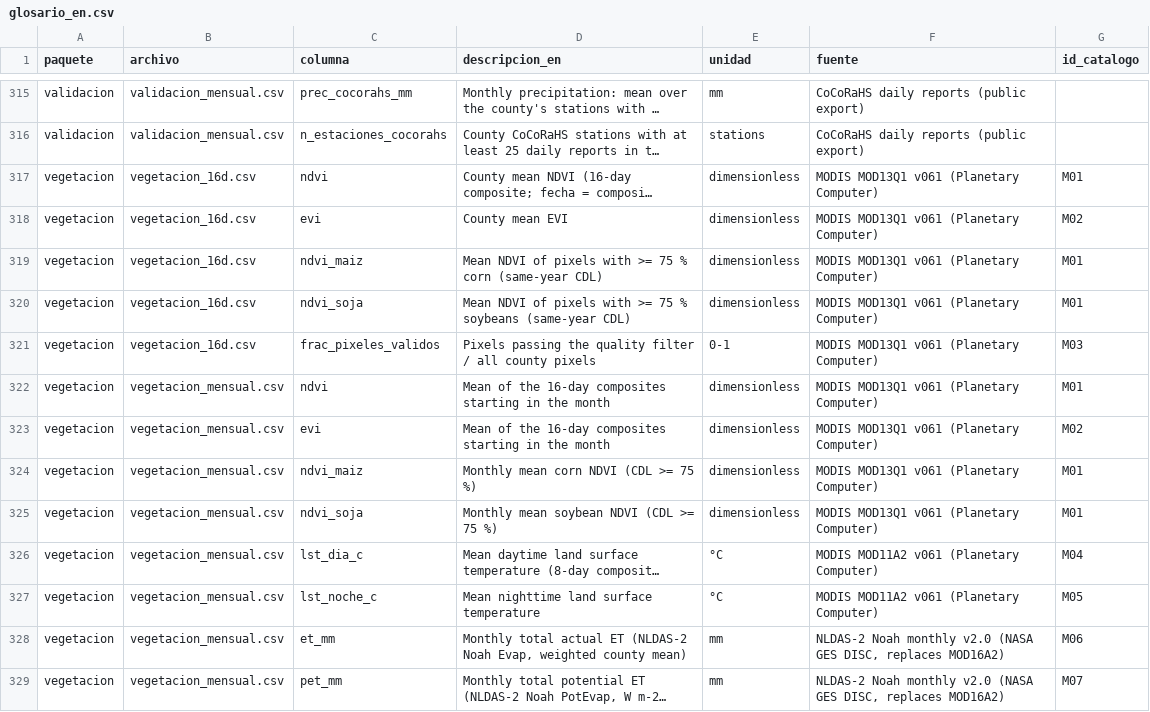
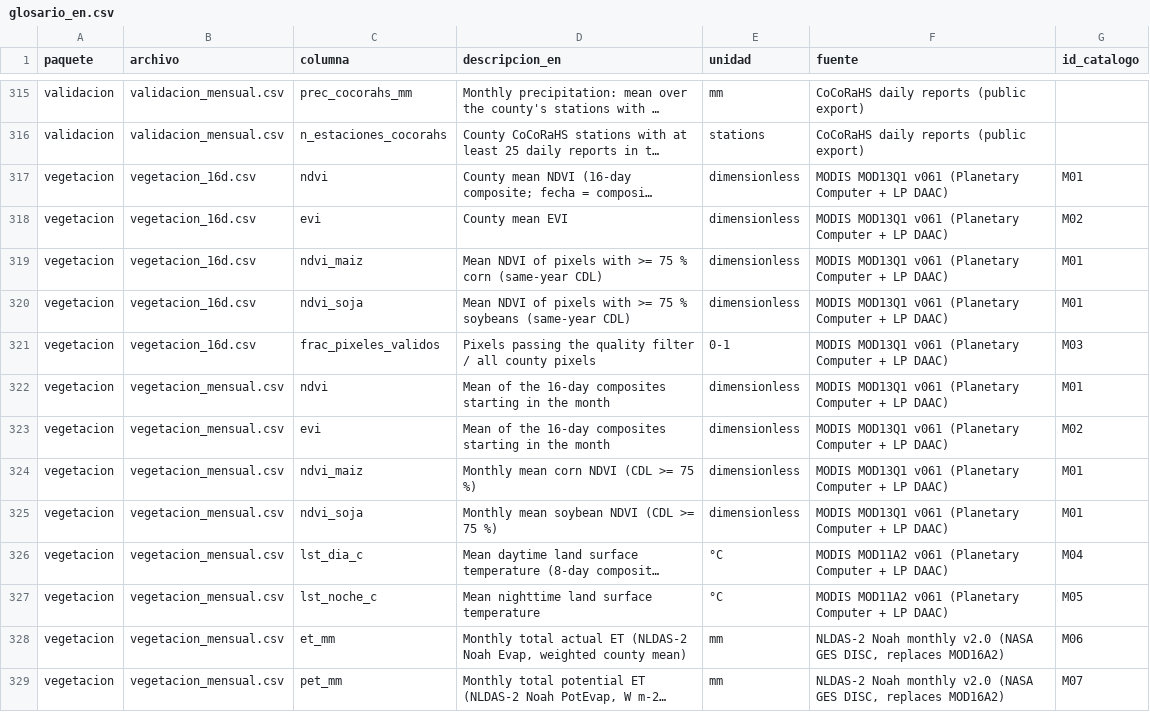
Before and after one commit to DiegoMartinSalinasFernandez/fieldshift-pipeline, a CSV file: docs/datasets/glosario_en.csv, drawn as a sheet; only a part is shown, gaps mark what is left out; long unchanged cells end in …; the diff names each change by its address in the sheet, - before the commit and + after, or states it on an @@ line.

```diff
--- a/docs/datasets/glosario_en.csv
+++ b/docs/datasets/glosario_en.csv
-F317:F325 (fuente): MODIS MOD13Q1 v061 (Planetary Computer)
+F317:F325 (fuente): MODIS MOD13Q1 v061 (Planetary Computer + LP DAAC)
-F326:F327 (fuente): MODIS MOD11A2 v061 (Planetary Computer)
+F326:F327 (fuente): MODIS MOD11A2 v061 (Planetary Computer + LP DAAC)
```
Also changed, not shown: 7 other files.
